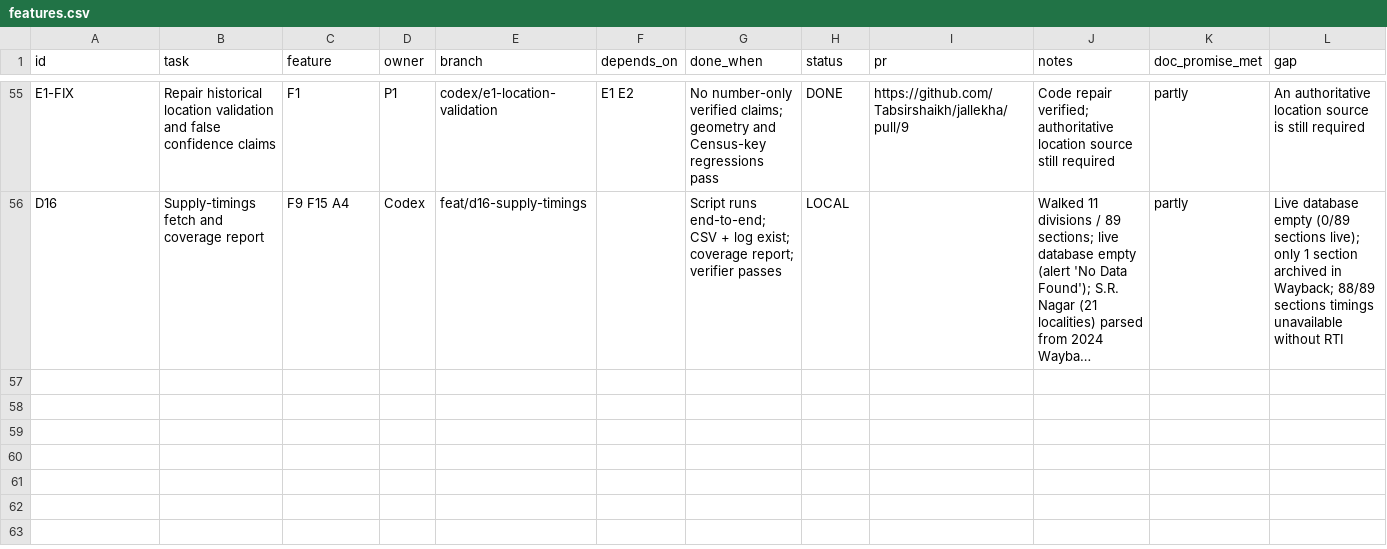
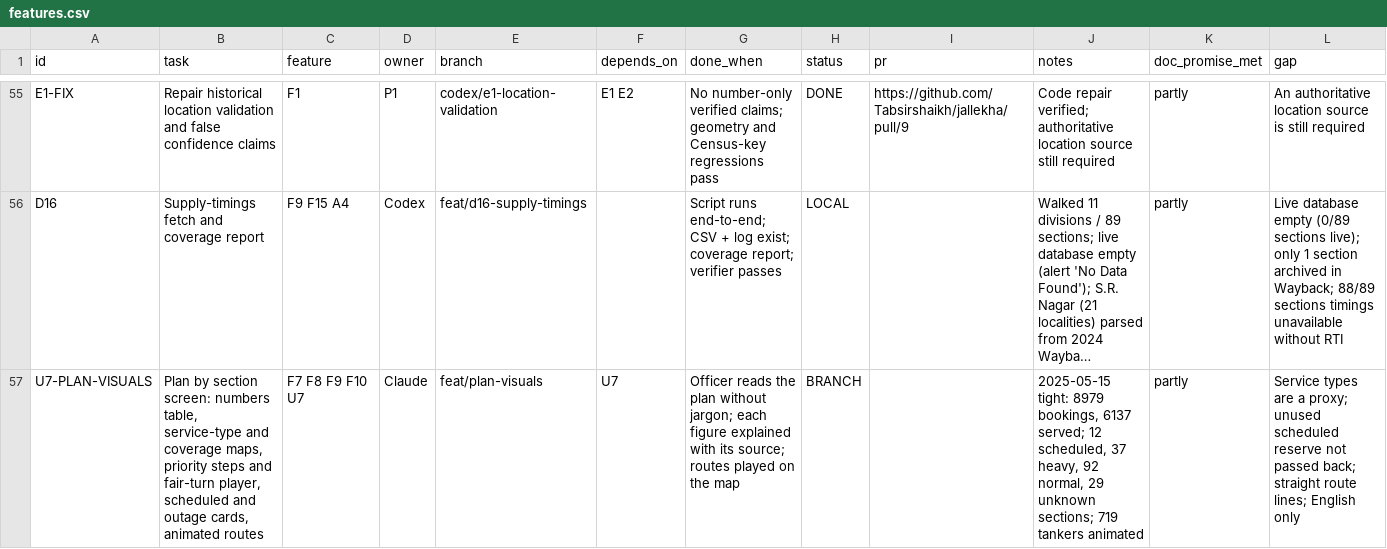
Before and after one commit to Tabsirshaikh/jallekha, a CSV file: docs/features.csv, drawn as a sheet; only a part is shown, gaps mark what is left out; long unchanged cells end in …; the diff names each change by its address in the sheet, - before the commit and + after, or states it on an @@ line.

```diff
--- a/docs/features.csv
+++ b/docs/features.csv
+row 57: U7-PLAN-VISUALS | Plan by section screen: numbers table, service-type and coverage maps, priority steps and fair-turn player, scheduled and outage cards, animated routes | F7 F8 F9 F10 U7 | Claude | feat/plan-visuals | U7 | Officer reads the plan without jargon; each figure explained with its source; routes played on the map | BRANCH |  | 2025-05-15 tight: 8979 bookings, 6137 served; 12 scheduled, 37 heavy, 92 normal, 29 unknown sections; 719 tankers animated | partly | Service types are a proxy; unused scheduled reserve not passed back; straight route lines; English only
```
Also changed, not shown: docs/translation_review/translations.csv, 26 other files.
